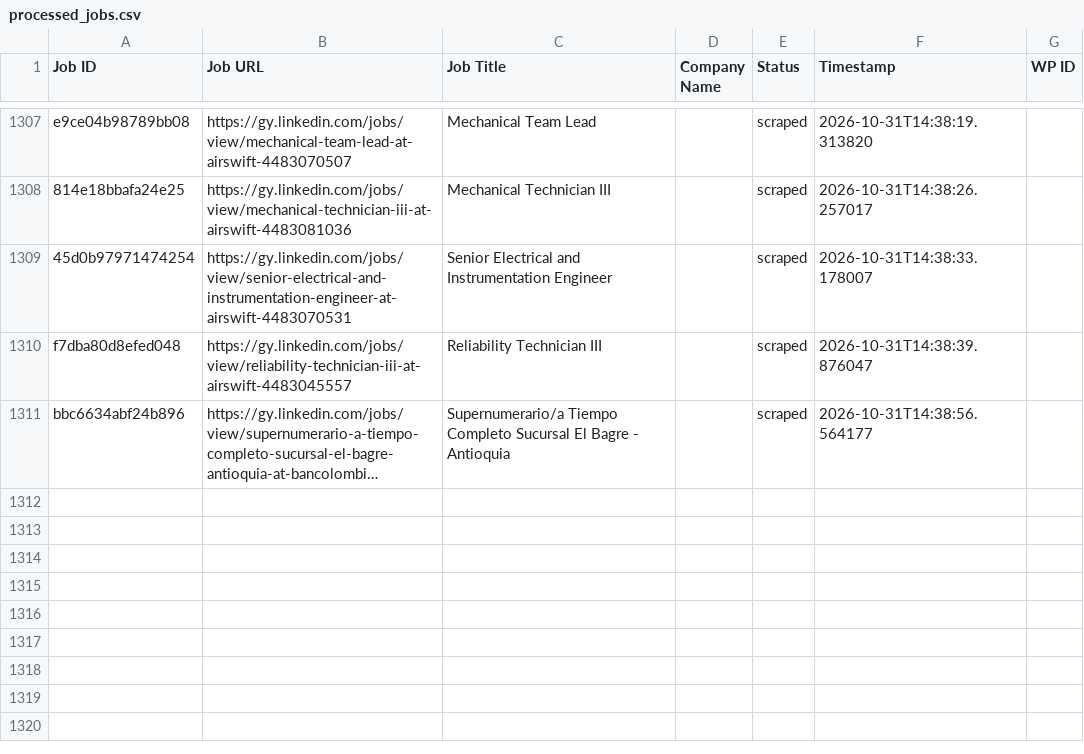
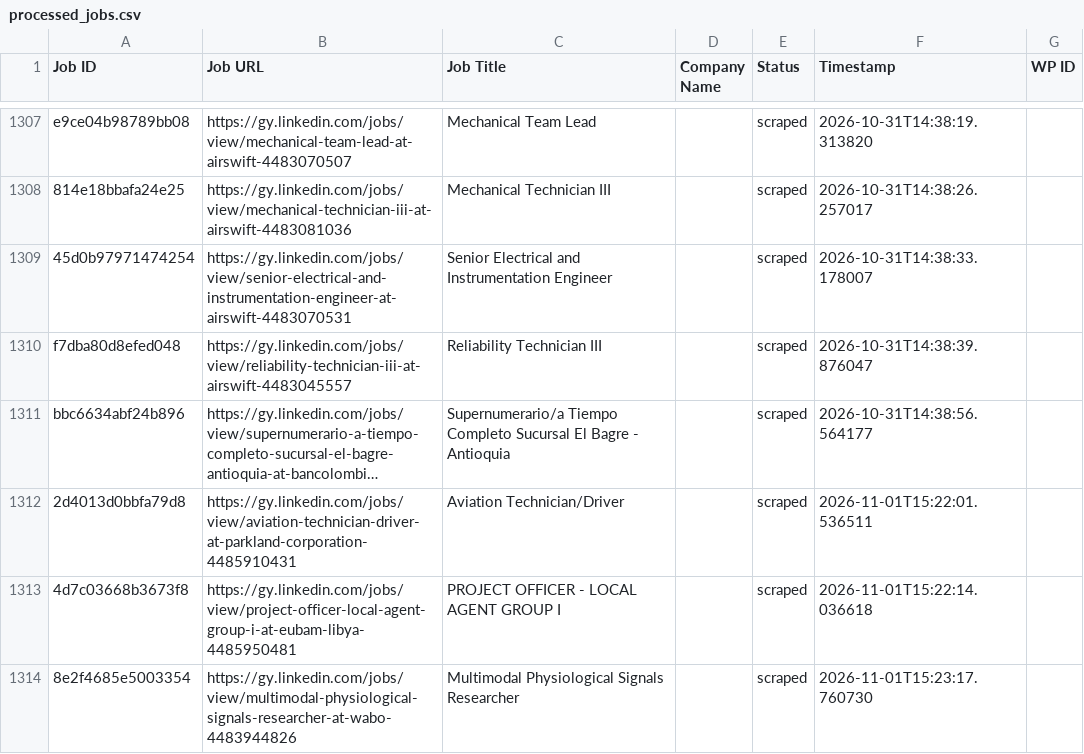
Before and after one commit to mimusdesign/gy, a CSV file: processed_jobs.csv, drawn as a sheet; only a part is shown, gaps mark what is left out; long unchanged cells end in …; the diff names each change by its address in the sheet, - before the commit and + after, or states it on an @@ line.

```diff
--- a/processed_jobs.csv
+++ b/processed_jobs.csv
+row 1312: 2d4013d0bbfa79d8 | https://gy.linkedin.com/jobs/view/aviation-technician-driver-at-parkland-corporation-4485910431 | Aviation Technician/Driver |  | scraped | 2026-11-01T15:22:01.536511
+row 1313: 4d7c03668b3673f8 | https://gy.linkedin.com/jobs/view/project-officer-local-agent-group-i-at-eubam-libya-4485950481 | PROJECT OFFICER - LOCAL AGENT GROUP I |  | scraped | 2026-11-01T15:22:14.036618
+row 1314: 8e2f4685e5003354 | https://gy.linkedin.com/jobs/view/multimodal-physiological-signals-researcher-at-wabo-4483944826 | Multimodal Physiological Signals Researcher |  | scraped | 2026-11-01T15:23:17.760730
```
